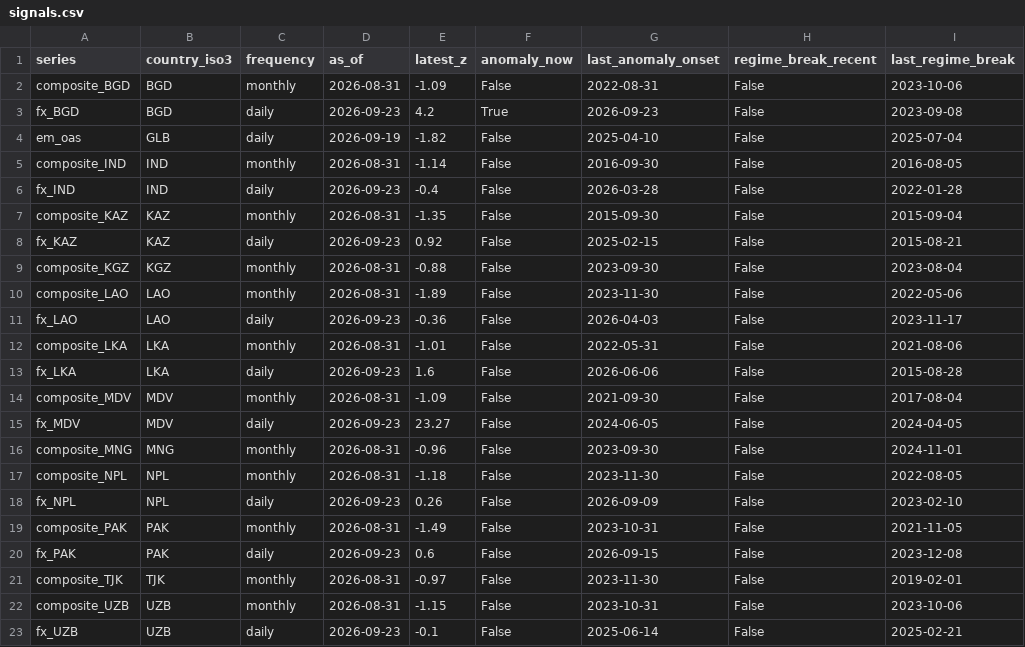
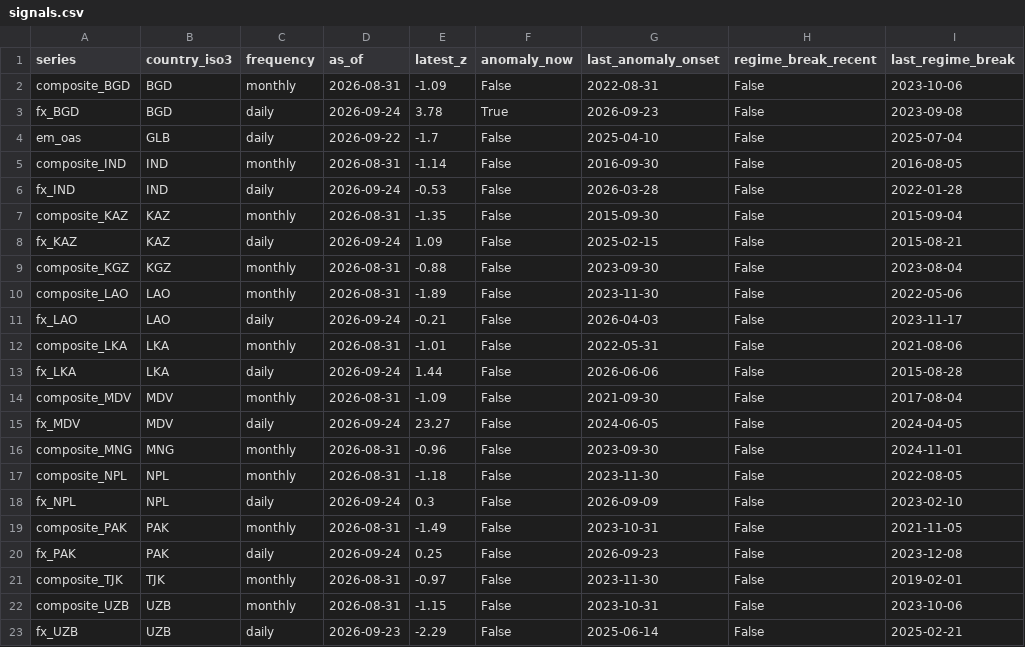
Before and after one commit to walk-on-the-wild-side/sovereign-monitor, a CSV file: dashboard_export/signals.csv, drawn as a sheet.

```diff
--- a/dashboard_export/signals.csv
+++ b/dashboard_export/signals.csv
@@ -2,22 +2,22 @@ series,country_iso3,frequency,as_of,latest_z,anomaly_now,last_anomaly_onset,regi
 composite_BGD,BGD,monthly,2026-08-31,-1.09,False,2022-08-31,False,2023-10-06
-fx_BGD,BGD,daily,2026-09-23,4.2,True,2026-09-23,False,2023-09-08
-em_oas,GLB,daily,2026-09-19,-1.82,False,2025-04-10,False,2025-07-04
+fx_BGD,BGD,daily,2026-09-24,3.78,True,2026-09-23,False,2023-09-08
+em_oas,GLB,daily,2026-09-22,-1.7,False,2025-04-10,False,2025-07-04
 composite_IND,IND,monthly,2026-08-31,-1.14,False,2016-09-30,False,2016-08-05
-fx_IND,IND,daily,2026-09-23,-0.4,False,2026-03-28,False,2022-01-28
+fx_IND,IND,daily,2026-09-24,-0.53,False,2026-03-28,False,2022-01-28
 composite_KAZ,KAZ,monthly,2026-08-31,-1.35,False,2015-09-30,False,2015-09-04
-fx_KAZ,KAZ,daily,2026-09-23,0.92,False,2025-02-15,False,2015-08-21
+fx_KAZ,KAZ,daily,2026-09-24,1.09,False,2025-02-15,False,2015-08-21
 composite_KGZ,KGZ,monthly,2026-08-31,-0.88,False,2023-09-30,False,2023-08-04
 composite_LAO,LAO,monthly,2026-08-31,-1.89,False,2023-11-30,False,2022-05-06
-fx_LAO,LAO,daily,2026-09-23,-0.36,False,2026-04-03,False,2023-11-17
+fx_LAO,LAO,daily,2026-09-24,-0.21,False,2026-04-03,False,2023-11-17
 composite_LKA,LKA,monthly,2026-08-31,-1.01,False,2022-05-31,False,2021-08-06
-fx_LKA,LKA,daily,2026-09-23,1.6,False,2026-06-06,False,2015-08-28
+fx_LKA,LKA,daily,2026-09-24,1.44,False,2026-06-06,False,2015-08-28
 composite_MDV,MDV,monthly,2026-08-31,-1.09,False,2021-09-30,False,2017-08-04
-fx_MDV,MDV,daily,2026-09-23,23.27,False,2024-06-05,False,2024-04-05
+fx_MDV,MDV,daily,2026-09-24,23.27,False,2024-06-05,False,2024-04-05
 composite_MNG,MNG,monthly,2026-08-31,-0.96,False,2023-09-30,False,2024-11-01
 composite_NPL,NPL,monthly,2026-08-31,-1.18,False,2023-11-30,False,2022-08-05
-fx_NPL,NPL,daily,2026-09-23,0.26,False,2026-09-09,False,2023-02-10
+fx_NPL,NPL,daily,2026-09-24,0.3,False,2026-09-09,False,2023-02-10
 composite_PAK,PAK,monthly,2026-08-31,-1.49,False,2023-10-31,False,2021-11-05
-fx_PAK,PAK,daily,2026-09-23,0.6,False,2026-09-15,False,2023-12-08
+fx_PAK,PAK,daily,2026-09-24,0.25,False,2026-09-23,False,2023-12-08
 composite_TJK,TJK,monthly,2026-08-31,-0.97,False,2023-11-30,False,2019-02-01
 composite_UZB,UZB,monthly,2026-08-31,-1.15,False,2023-10-31,False,2023-10-06
-fx_UZB,UZB,daily,2026-09-23,-0.1,False,2025-06-14,False,2025-02-21
+fx_UZB,UZB,daily,2026-09-23,-2.29,False,2025-06-14,False,2025-02-21
```
Also changed, not shown: dashboard_export/alerts.csv, 3 other files.
